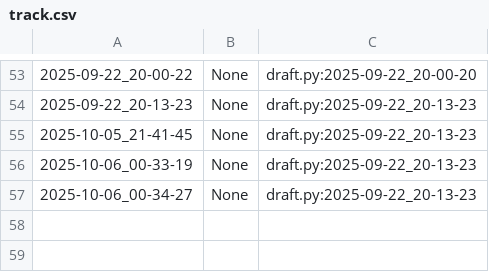
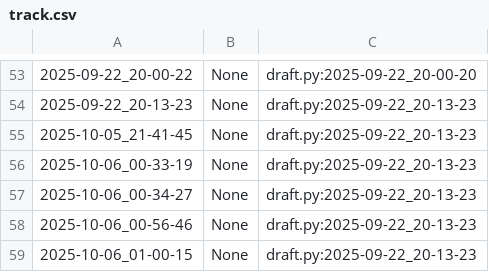
Before and after one commit to qxcode-course/poo-dd-cd-bloco-a-lmarcilioo, a CSV file: poo/.tko/track/toalha/track.csv, drawn as a sheet; only a part is shown, gaps mark what is left out.

```diff
--- a/poo/.tko/track/toalha/track.csv
+++ b/poo/.tko/track/toalha/track.csv
@@ -57 +57,3 @@
 2025-10-06_00-34-27,None,draft.py:2025-09-22_20-13-23
+2025-10-06_00-56-46,None,draft.py:2025-09-22_20-13-23
+2025-10-06_01-00-15,None,draft.py:2025-09-22_20-13-23
```
Also changed, not shown: 3 other files.
